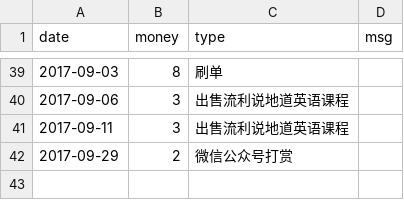
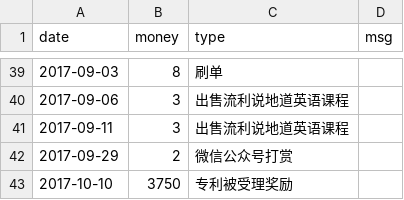
Before and after one commit to jinbin/lifebook, a CSV file: data/income/其他.csv, drawn as a sheet; only a part is shown, gaps mark what is left out.

Commit message:
commit

```diff
--- a/data/income/其他.csv
+++ b/data/income/其他.csv
@@ -42 +42,2 @@ date, money, type, msg
 2017-09-29, 2, 微信公众号打赏
+2017-10-10, 3750, 专利被受理奖励
```
